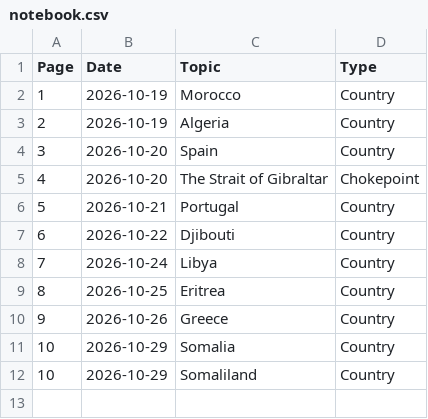
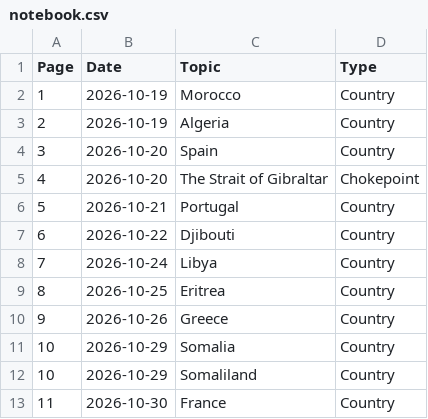
Before and after one commit to brycemgelarden/Geography_World_Notebook, a CSV file: notebook.csv, drawn as a sheet; the diff names each change by its address in the sheet, - before the commit and + after, or states it on an @@ line.

Commit message:
france

```diff
--- a/notebook.csv
+++ b/notebook.csv
+row 13: 11 | 2026-10-30 | France | Country
```
Also changed, not shown: 1 other file.
